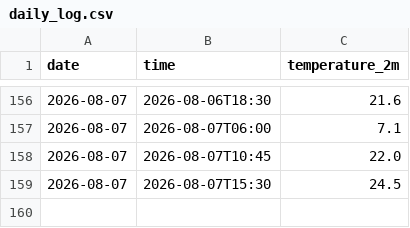
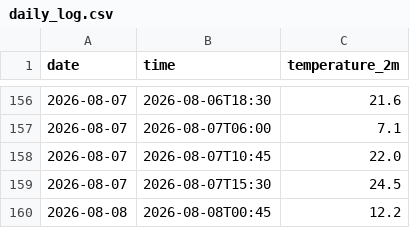
Before and after one commit to AbhinavV-codesk00l/weather-tracker, a CSV file: daily_log.csv, drawn as a sheet; only a part is shown, gaps mark what is left out.

```diff
--- a/daily_log.csv
+++ b/daily_log.csv
@@ -159 +159,2 @@ date,time,temperature_2m
 2026-08-07,2026-08-07T15:30,24.5
+2026-08-08,2026-08-08T00:45,12.2
```
